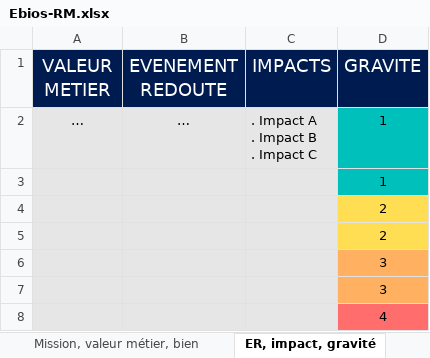
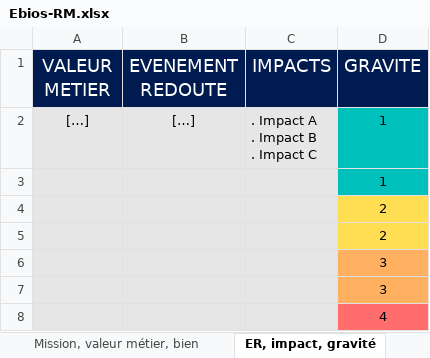
Before and after one commit to Ramisto/EBIOS-RM, an Excel workbook: Ebios-RM.xlsx, sheet ER, impact, gravité, drawn as a sheet; values as stored, in another font and other column widths than the file's, no borders; the diff names each change by its address in the sheet, - before the commit and + after, or states it on an @@ line.

```diff
--- a/Ebios-RM.xlsx (sheet ER, impact, gravité)
+++ b/Ebios-RM.xlsx (sheet ER, impact, gravité)
-A2 (VALEUR METIER): …
+A2 (VALEUR METIER): […]
-B2 (EVENEMENT REDOUTE): …
+B2 (EVENEMENT REDOUTE): […]
```
Also changed, not shown: sheet Objectifs de l'étude, sheet Ateliers, other sheet tabs, charts or pictures.
